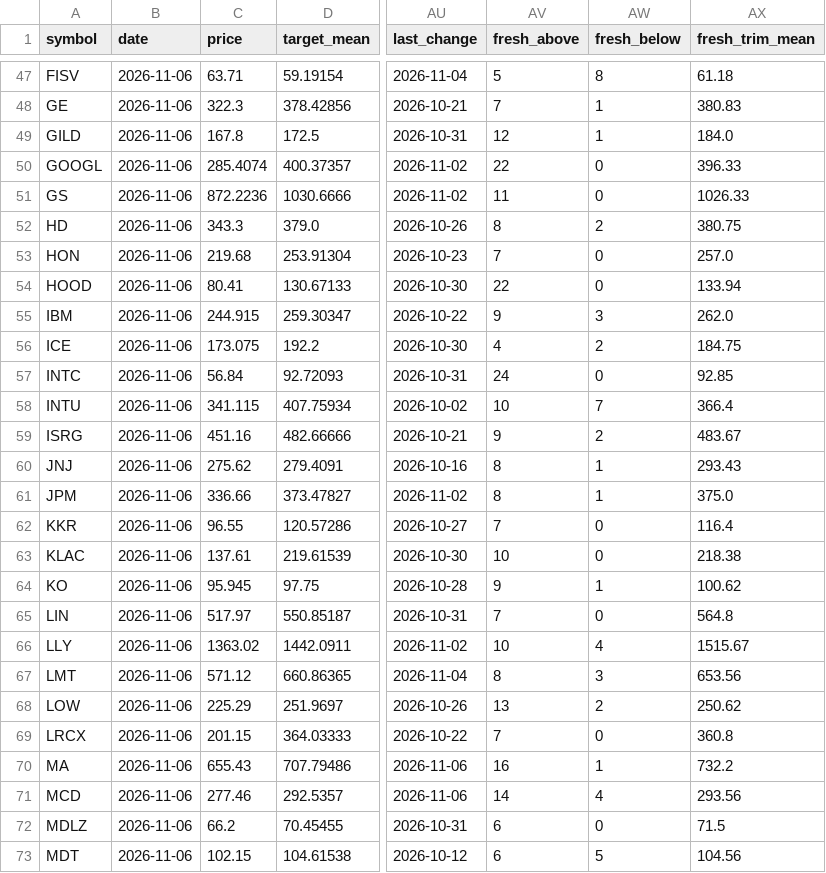
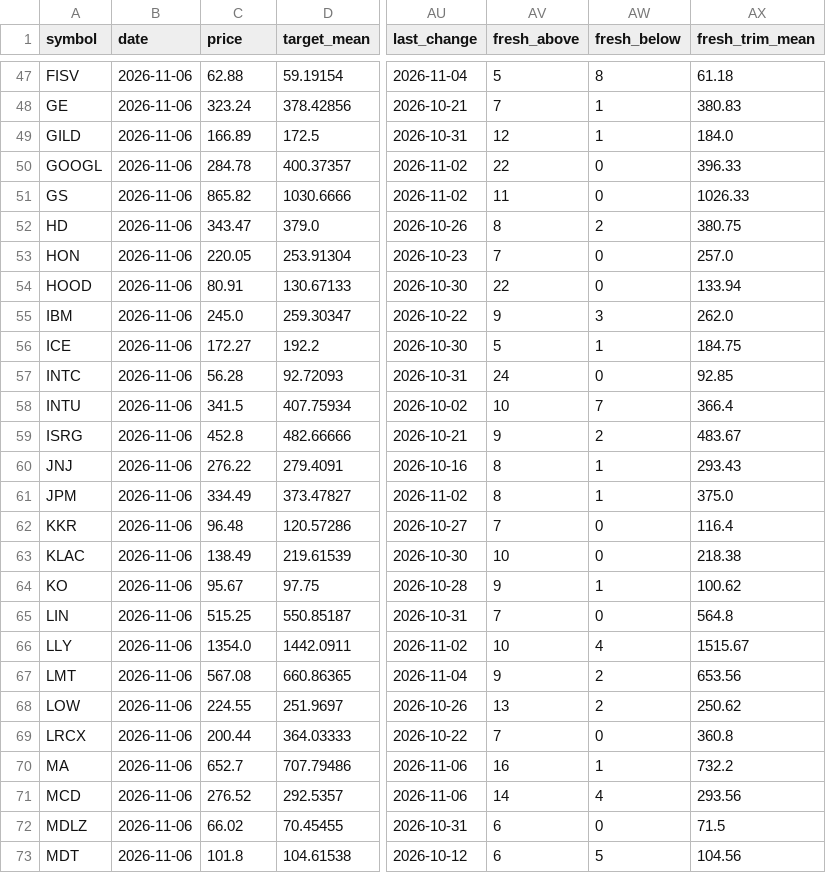
Before and after one commit to Liornim/spmo-market-bridge, a CSV file: core/analysts/2026-11-06.csv, drawn as a sheet; only a part is shown, gaps mark what is left out; the diff covers the shown part only; the diff names each change by its address in the sheet, - before the commit and + after, or states it on an @@ line.

```diff
--- a/core/analysts/2026-11-06.csv
+++ b/core/analysts/2026-11-06.csv
-C47 (price): 63.71
+C47 (price): 62.88
-C48 (price): 322.3
+C48 (price): 323.24
-C49 (price): 167.8
+C49 (price): 166.89
-C50 (price): 285.4074
+C50 (price): 284.78
-C51 (price): 872.2236
+C51 (price): 865.82
-C52 (price): 343.3
+C52 (price): 343.47
-C53 (price): 219.68
+C53 (price): 220.05
-C54 (price): 80.41
+C54 (price): 80.91
-C55 (price): 244.915
+C55 (price): 245.0
-C56 (price): 173.075
+C56 (price): 172.27
-AV56 (fresh_above): 4
+AV56 (fresh_above): 5
-AW56 (fresh_below): 2
+AW56 (fresh_below): 1
-C57 (price): 56.84
+C57 (price): 56.28
-C58 (price): 341.115
+C58 (price): 341.5
-C59 (price): 451.16
+C59 (price): 452.8
-C60 (price): 275.62
+C60 (price): 276.22
-C61 (price): 336.66
+C61 (price): 334.49
-C62 (price): 96.55
+C62 (price): 96.48
-C63 (price): 137.61
+C63 (price): 138.49
-C64 (price): 95.945
+C64 (price): 95.67
-C65 (price): 517.97
+C65 (price): 515.25
-C66 (price): 1363.02
+C66 (price): 1354.0
-C67 (price): 571.12
+C67 (price): 567.08
-AV67 (fresh_above): 8
+AV67 (fresh_above): 9
-AW67 (fresh_below): 3
+AW67 (fresh_below): 2
-C68 (price): 225.29
+C68 (price): 224.55
-C69 (price): 201.15
+C69 (price): 200.44
-C70 (price): 655.43
+C70 (price): 652.7
-C71 (price): 277.46
+C71 (price): 276.52
-C72 (price): 66.2
+C72 (price): 66.02
-C73 (price): 102.15
+C73 (price): 101.8
```
Also changed, not shown: 123 edited cells elsewhere in this file, 2 other files.
